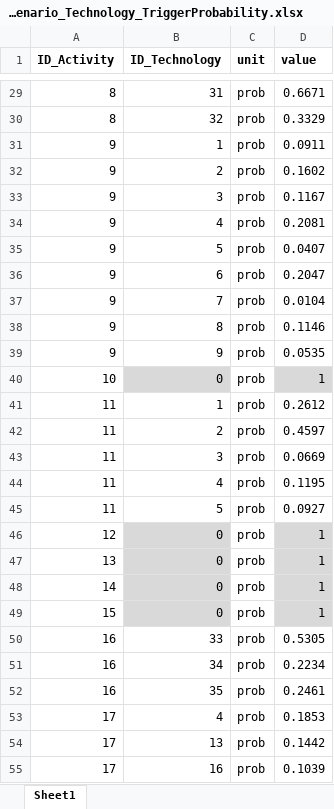
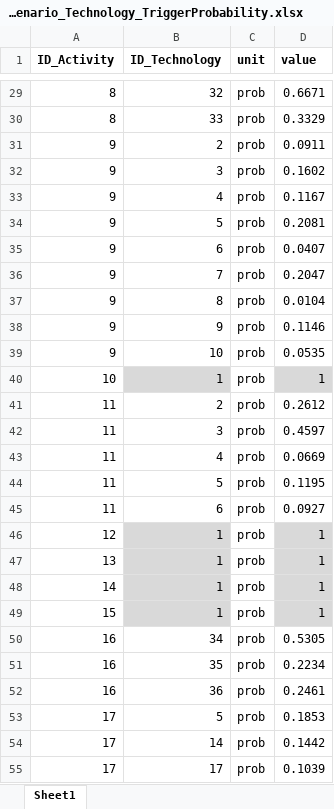
Before and after one commit to H2020-newTRENDs/FLEX, an Excel workbook: data/input_behavior/BehaviorScenario_Technology_TriggerProbability.xlsx, sheet Sheet1, drawn as a sheet; only a part is shown, gaps mark what is left out; values as stored, in another font and other column widths than the file's, no borders; the diff covers the shown part only; the diff names each change by its address in the sheet, - before the commit and + after, or states it on an @@ line.

```diff
--- a/data/input_behavior/BehaviorScenario_Technology_TriggerProbability.xlsx (sheet Sheet1)
+++ b/data/input_behavior/BehaviorScenario_Technology_TriggerProbability.xlsx (sheet Sheet1)
-B29 (ID_Technology): 31
+B29 (ID_Technology): 32
-B30 (ID_Technology): 32
+B30 (ID_Technology): 33
-B31 (ID_Technology): 1
+B31 (ID_Technology): 2
-B32 (ID_Technology): 2
+B32 (ID_Technology): 3
-B33 (ID_Technology): 3
+B33 (ID_Technology): 4
-B34 (ID_Technology): 4
+B34 (ID_Technology): 5
-B35 (ID_Technology): 5
+B35 (ID_Technology): 6
-B36 (ID_Technology): 6
+B36 (ID_Technology): 7
-B37 (ID_Technology): 7
+B37 (ID_Technology): 8
-B38 (ID_Technology): 8
+B38 (ID_Technology): 9
-B39 (ID_Technology): 9
+B39 (ID_Technology): 10
-B40 (ID_Technology): 0
+B40 (ID_Technology): 1
-B41 (ID_Technology): 1
+B41 (ID_Technology): 2
-B42 (ID_Technology): 2
+B42 (ID_Technology): 3
-B43 (ID_Technology): 3
+B43 (ID_Technology): 4
-B44 (ID_Technology): 4
+B44 (ID_Technology): 5
-B45 (ID_Technology): 5
+B45 (ID_Technology): 6
-B46:B49 (ID_Technology): 0
+B46:B49 (ID_Technology): 1
-B50 (ID_Technology): 33
+B50 (ID_Technology): 34
-B51 (ID_Technology): 34
+B51 (ID_Technology): 35
-B52 (ID_Technology): 35
+B52 (ID_Technology): 36
-B53 (ID_Technology): 4
+B53 (ID_Technology): 5
-B54 (ID_Technology): 13
+B54 (ID_Technology): 14
-B55 (ID_Technology): 16
+B55 (ID_Technology): 17
```
Also changed, not shown: 30 edited cells elsewhere in this sheet, data/input_behavior/BehaviorScenario_Info_Technology.xlsx, data/input_behavior/BehaviorScenario_Technology_Type.xlsx, 6 other files.
